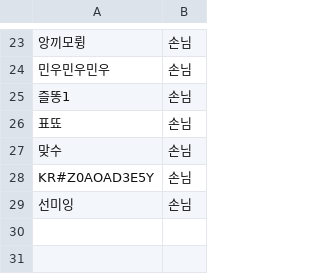
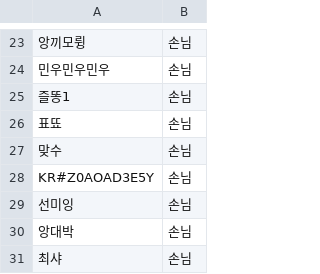
Before and after one commit to The-Daejeon-Defense/DD-Site, a CSV file: data/01_daejeon_defense.csv, drawn as a sheet; only a part is shown, gaps mark what is left out; the diff names each change by its address in the sheet, - before the commit and + after, or states it on an @@ line.

```diff
--- a/data/01_daejeon_defense.csv
+++ b/data/01_daejeon_defense.csv
+row 30: 앙대박 | 손님
+row 31: 최샤 | 손님
```
Also changed, not shown: data/02_dd_raid_in.csv, data/03_dd_competition_in.csv, 4 other files.
